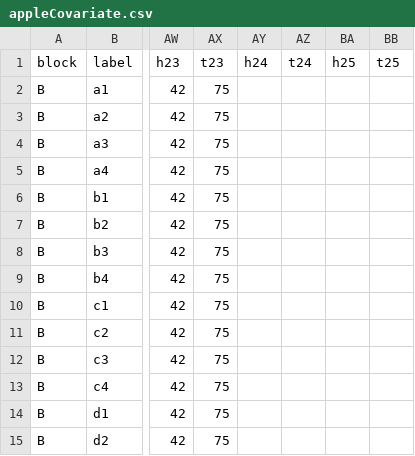
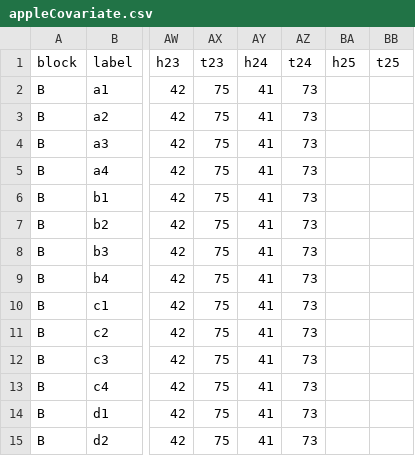
Before and after one commit to jtrobec/mids-w241-fa2020-fp, a CSV file: data/B/experiment1/appleCovariate.csv, drawn as a sheet; only a part is shown, gaps mark what is left out; the diff names each change by its address in the sheet, - before the commit and + after, or states it on an @@ line.

```diff
--- a/data/B/experiment1/appleCovariate.csv
+++ b/data/B/experiment1/appleCovariate.csv
-AY2:AY15 (h24): (empty)
+AY2:AY15 (h24): 41
-AZ2:AZ15 (t24): (empty)
+AZ2:AZ15 (t24): 73
```
Also changed, not shown: 14 other files.
